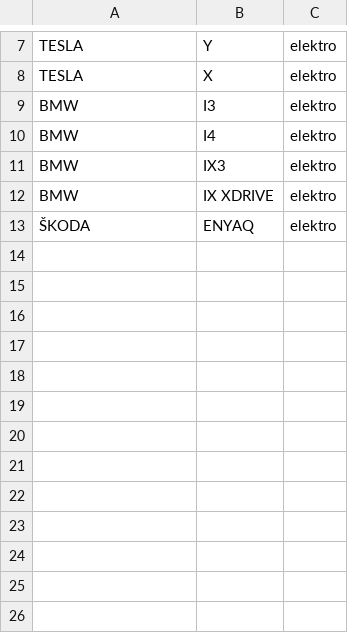
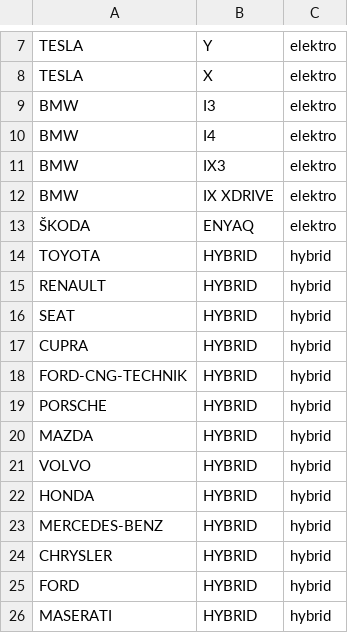
Before and after one commit to jlacko/elektroauta, a CSV file: data/modely.csv, drawn as a sheet; only a part is shown, gaps mark what is left out; the diff names each change by its address in the sheet, - before the commit and + after, or states it on an @@ line.

Commit message:
hybrid je když se tak jmenuje

```diff
--- a/data/modely.csv
+++ b/data/modely.csv
+row 14: TOYOTA | HYBRID | hybrid
+row 15: RENAULT | HYBRID | hybrid
+row 16: SEAT | HYBRID | hybrid
+row 17: CUPRA | HYBRID | hybrid
+row 18: FORD-CNG-TECHNIK | HYBRID | hybrid
+row 19: PORSCHE | HYBRID | hybrid
+row 20: MAZDA | HYBRID | hybrid
+row 21: VOLVO | HYBRID | hybrid
+row 22: HONDA | HYBRID | hybrid
+row 23: MERCEDES-BENZ | HYBRID | hybrid
+row 24: CHRYSLER | HYBRID | hybrid
+row 25: FORD | HYBRID | hybrid
+row 26: MASERATI | HYBRID | hybrid
```
